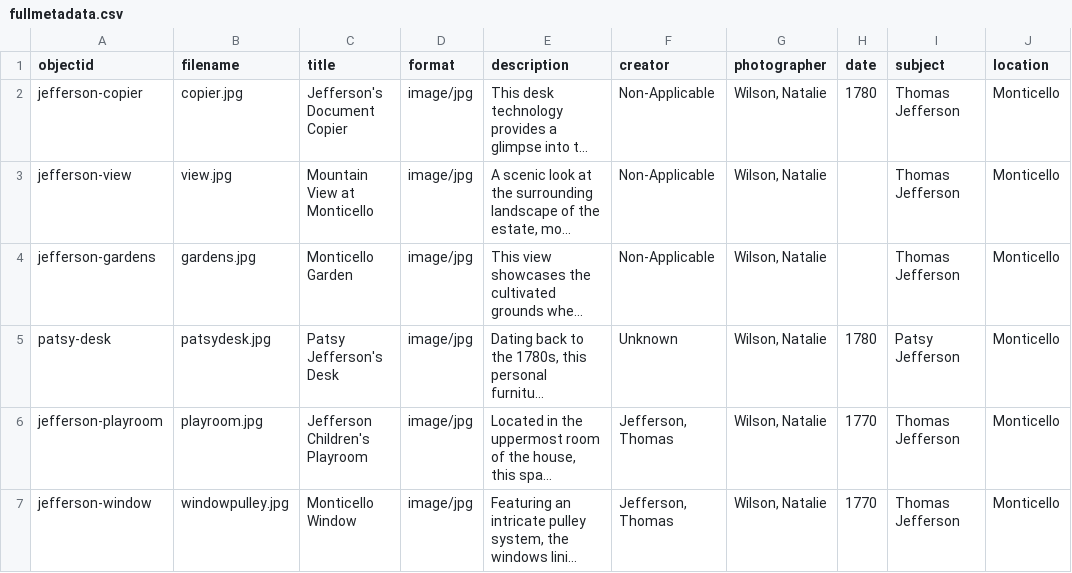
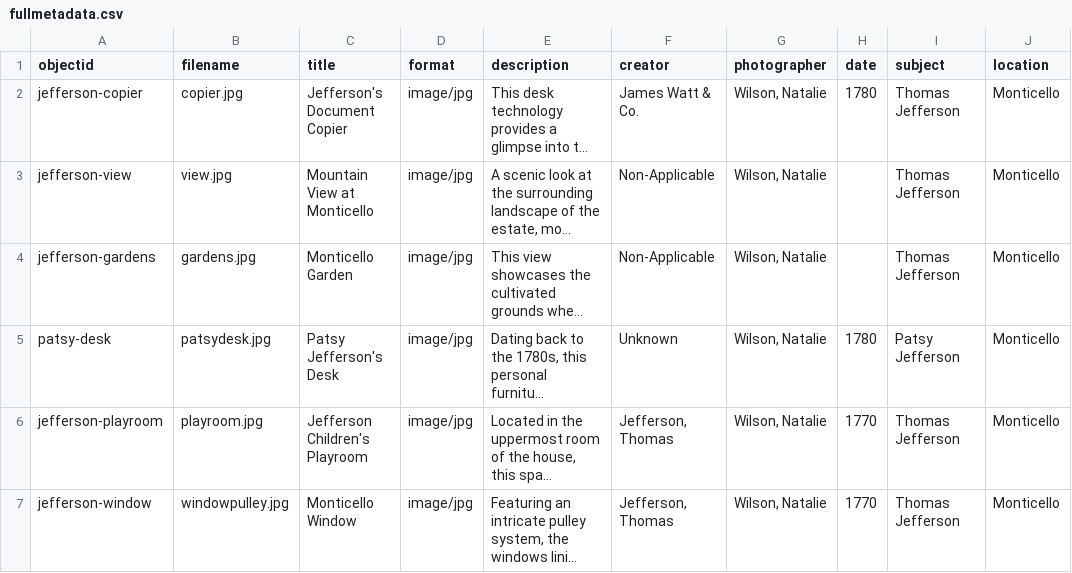
Before and after one commit to nwilson825/monticello-montpelier, a CSV file: _data/fullmetadata.csv, drawn as a sheet; only a part is shown; long unchanged cells end in …; the diff names each change by its address in the sheet, - before the commit and + after, or states it on an @@ line.

Commit message:
Update fullmetadata.csv

```diff
--- a/_data/fullmetadata.csv
+++ b/_data/fullmetadata.csv
-F2 (creator): Non-Applicable
+F2 (creator): James Watt & Co.
```
